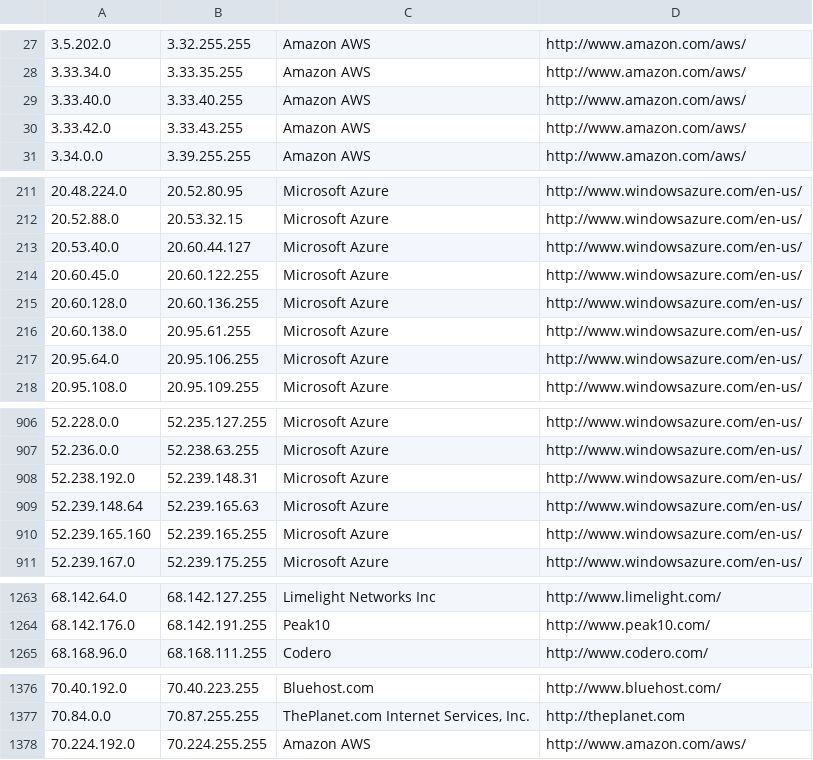
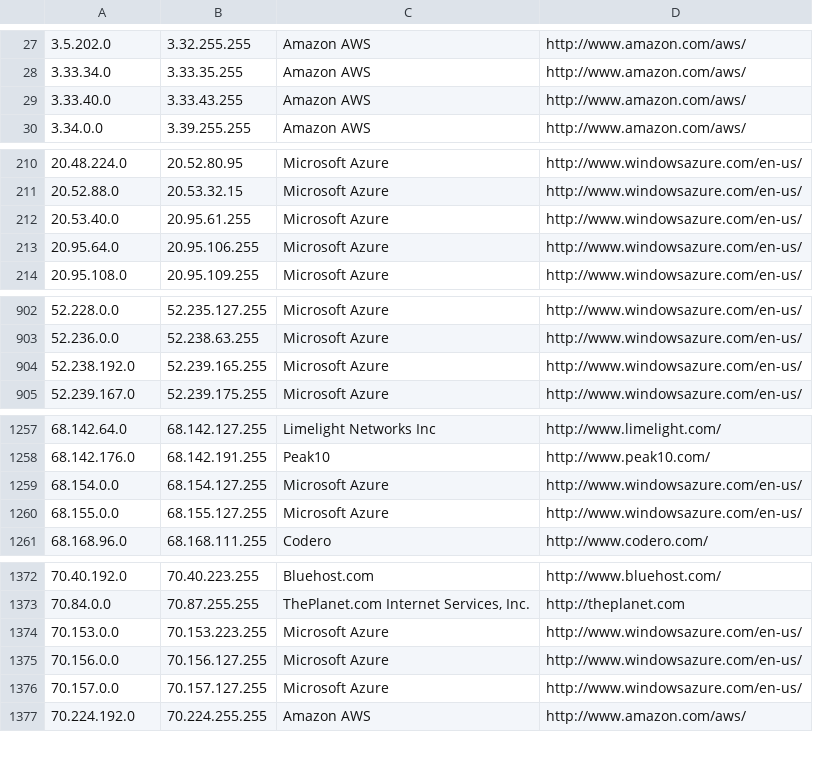
Before and after one commit to growlfm/ipcat, a CSV file: datacenters.csv, drawn as a sheet; only a part is shown, gaps mark what is left out; the diff covers the shown part only.

Commit message:
Update IP list

```diff
--- a/datacenters.csv
+++ b/datacenters.csv
@@ -28,4 +28,3 @@
 3.33.34.0,3.33.35.255,Amazon AWS,http://www.amazon.com/aws/
-3.33.40.0,3.33.40.255,Amazon AWS,http://www.amazon.com/aws/
-3.33.42.0,3.33.43.255,Amazon AWS,http://www.amazon.com/aws/
+3.33.40.0,3.33.43.255,Amazon AWS,http://www.amazon.com/aws/
 3.34.0.0,3.39.255.255,Amazon AWS,http://www.amazon.com/aws/
@@ -212,6 +211,3 @@
 20.52.88.0,20.53.32.15,Microsoft Azure,http://www.windowsazure.com/en-us/
-20.53.40.0,20.60.44.127,Microsoft Azure,http://www.windowsazure.com/en-us/
-20.60.45.0,20.60.122.255,Microsoft Azure,http://www.windowsazure.com/en-us/
-20.60.128.0,20.60.136.255,Microsoft Azure,http://www.windowsazure.com/en-us/
-20.60.138.0,20.95.61.255,Microsoft Azure,http://www.windowsazure.com/en-us/
+20.53.40.0,20.95.61.255,Microsoft Azure,http://www.windowsazure.com/en-us/
 20.95.64.0,20.95.106.255,Microsoft Azure,http://www.windowsazure.com/en-us/
@@ -907,5 +903,3 @@
 52.236.0.0,52.238.63.255,Microsoft Azure,http://www.windowsazure.com/en-us/
-52.238.192.0,52.239.148.31,Microsoft Azure,http://www.windowsazure.com/en-us/
-52.239.148.64,52.239.165.63,Microsoft Azure,http://www.windowsazure.com/en-us/
-52.239.165.160,52.239.165.255,Microsoft Azure,http://www.windowsazure.com/en-us/
+52.238.192.0,52.239.165.255,Microsoft Azure,http://www.windowsazure.com/en-us/
 52.239.167.0,52.239.175.255,Microsoft Azure,http://www.windowsazure.com/en-us/
@@ -1264,2 +1258,4 @@
 68.142.176.0,68.142.191.255,Peak10,http://www.peak10.com/
+68.154.0.0,68.154.127.255,Microsoft Azure,http://www.windowsazure.com/en-us/
+68.155.0.0,68.155.127.255,Microsoft Azure,http://www.windowsazure.com/en-us/
 68.168.96.0,68.168.111.255,Codero,http://www.codero.com/
@@ -1377,2 +1373,5 @@
 70.84.0.0,70.87.255.255,"ThePlanet.com Internet Services, Inc.",http://theplanet.com
+70.153.0.0,70.153.223.255,Microsoft Azure,http://www.windowsazure.com/en-us/
+70.156.0.0,70.156.127.255,Microsoft Azure,http://www.windowsazure.com/en-us/
+70.157.0.0,70.157.127.255,Microsoft Azure,http://www.windowsazure.com/en-us/
 70.224.192.0,70.224.255.255,Amazon AWS,http://www.amazon.com/aws/
```
Also changed, not shown: 15 edited cells elsewhere in this file, datacenters-stats.csv.
